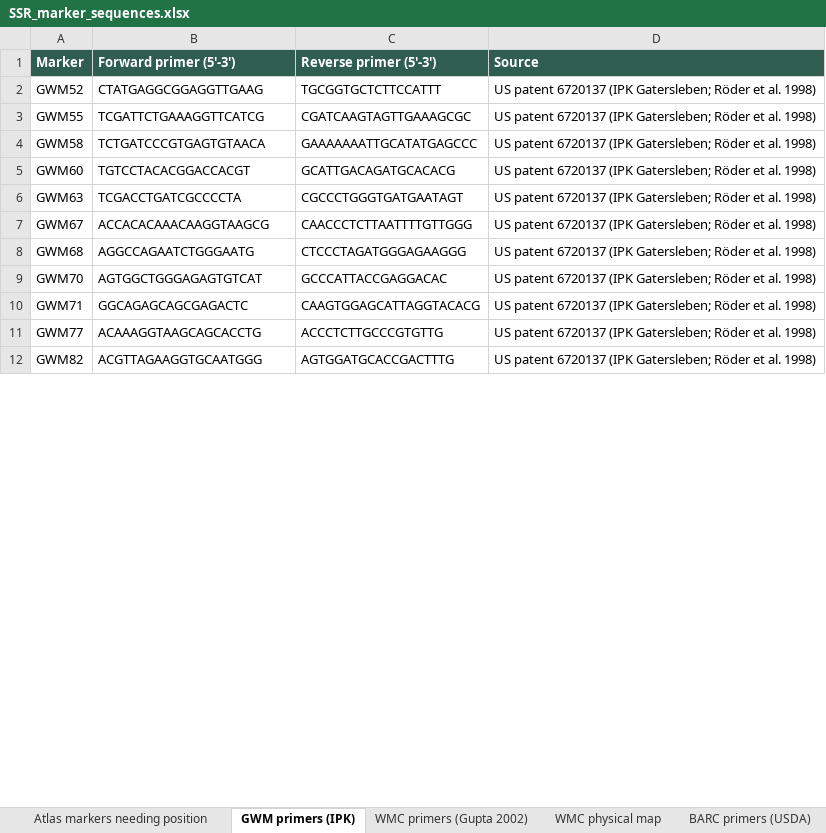
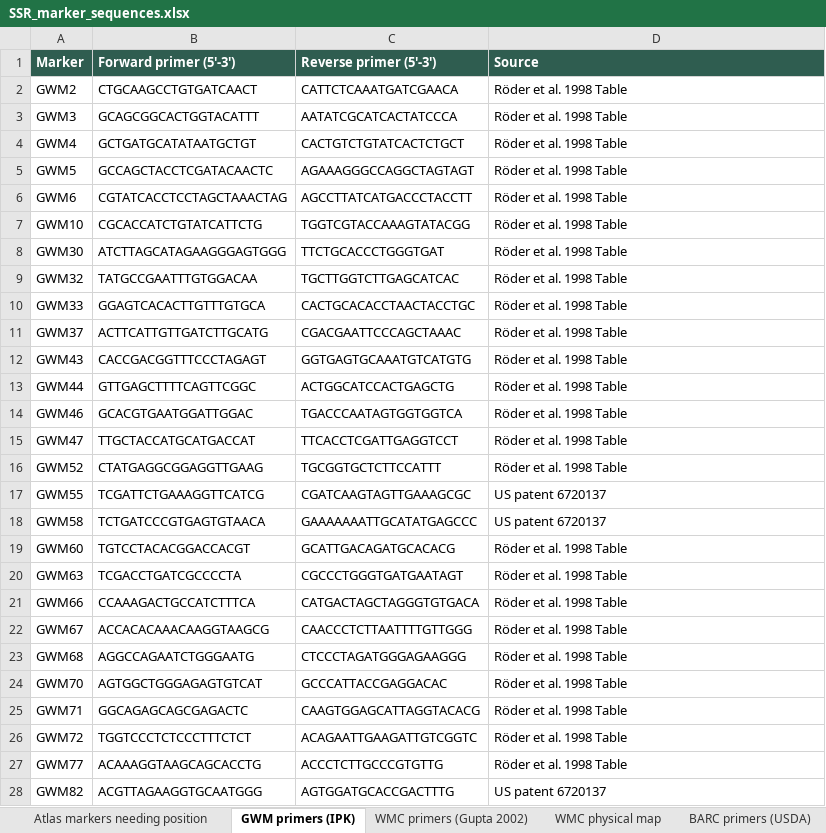
Before and after one commit to neerajvasistha-netize/WheatNHR-Atlas, an Excel workbook: curation/marker_insilico_nov2026/SSR_marker_sequences.xlsx, sheet GWM primers (IPK), drawn as a sheet; only a part is shown; values as stored, in another font and other column widths than the file's, no borders; addresses are those after the commit; the diff covers the shown part only; the diff names each change by its address in the sheet, - before the commit and + after, or states it on an @@ line.

```diff
--- a/curation/marker_insilico_nov2026/SSR_marker_sequences.xlsx (sheet GWM primers (IPK))
+++ b/curation/marker_insilico_nov2026/SSR_marker_sequences.xlsx (sheet GWM primers (IPK))
+row 2: GWM2 | CTGCAAGCCTGTGATCAACT | CATTCTCAAATGATCGAACA | Röder et al. 1998 Table
+row 3: GWM3 | GCAGCGGCACTGGTACATTT | AATATCGCATCACTATCCCA | Röder et al. 1998 Table
+row 4: GWM4 | GCTGATGCATATAATGCTGT | CACTGTCTGTATCACTCTGCT | Röder et al. 1998 Table
+row 5: GWM5 | GCCAGCTACCTCGATACAACTC | AGAAAGGGCCAGGCTAGTAGT | Röder et al. 1998 Table
+row 6: GWM6 | CGTATCACCTCCTAGCTAAACTAG | AGCCTTATCATGACCCTACCTT | Röder et al. 1998 Table
+row 7: GWM10 | CGCACCATCTGTATCATTCTG | TGGTCGTACCAAAGTATACGG | Röder et al. 1998 Table
+row 8: GWM30 | ATCTTAGCATAGAAGGGAGTGGG | TTCTGCACCCTGGGTGAT | Röder et al. 1998 Table
+row 9: GWM32 | TATGCCGAATTTGTGGACAA | TGCTTGGTCTTGAGCATCAC | Röder et al. 1998 Table
+row 10: GWM33 | GGAGTCACACTTGTTTGTGCA | CACTGCACACCTAACTACCTGC | Röder et al. 1998 Table
+row 11: GWM37 | ACTTCATTGTTGATCTTGCATG | CGACGAATTCCCAGCTAAAC | Röder et al. 1998 Table
+row 12: GWM43 | CACCGACGGTTTCCCTAGAGT | GGTGAGTGCAAATGTCATGTG | Röder et al. 1998 Table
+row 13: GWM44 | GTTGAGCTTTTCAGTTCGGC | ACTGGCATCCACTGAGCTG | Röder et al. 1998 Table
+row 14: GWM46 | GCACGTGAATGGATTGGAC | TGACCCAATAGTGGTGGTCA | Röder et al. 1998 Table
+row 15: GWM47 | TTGCTACCATGCATGACCAT | TTCACCTCGATTGAGGTCCT | Röder et al. 1998 Table
-D16 (Source): US patent 6720137 (IPK Gatersleben; Röder et al. 1998)
+D16 (Source): Röder et al. 1998 Table
-D17:D18 (Source): US patent 6720137 (IPK Gatersleben; Röder et al. 1998)
+D17:D18 (Source): US patent 6720137
-D19:D20 (Source): US patent 6720137 (IPK Gatersleben; Röder et al. 1998)
+D19:D20 (Source): Röder et al. 1998 Table
+row 21: GWM66 | CCAAAGACTGCCATCTTTCA | CATGACTAGCTAGGGTGTGACA | Röder et al. 1998 Table
-D22:D25 (Source): US patent 6720137 (IPK Gatersleben; Röder et al. 1998)
+D22:D25 (Source): Röder et al. 1998 Table
+row 26: GWM72 | TGGTCCCTCTCCCTTTCTCT | ACAGAATTGAAGATTGTCGGTC | Röder et al. 1998 Table
-D27 (Source): US patent 6720137 (IPK Gatersleben; Röder et al. 1998)
+D27 (Source): Röder et al. 1998 Table
-D28 (Source): US patent 6720137 (IPK Gatersleben; Röder et al. 1998)
+D28 (Source): US patent 6720137
```
Also changed, not shown: 38 added rows and 236 edited cells elsewhere in this sheet, sheet Atlas markers needing position.
